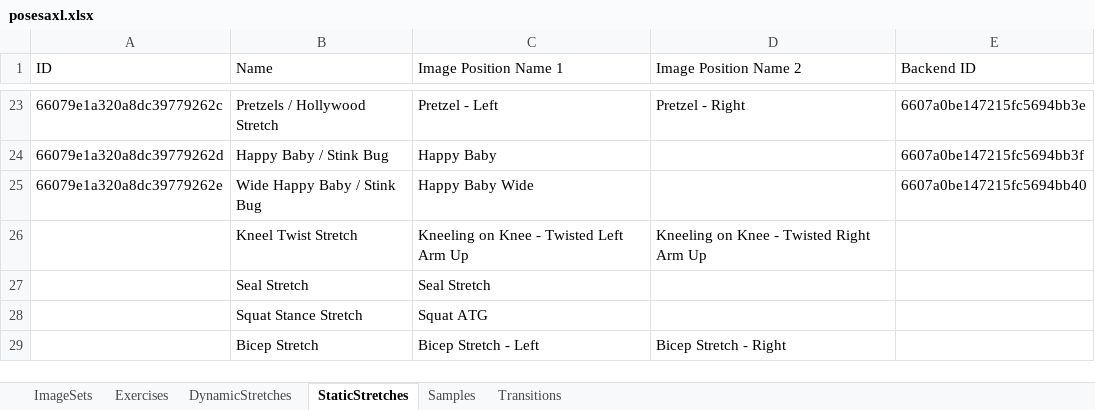
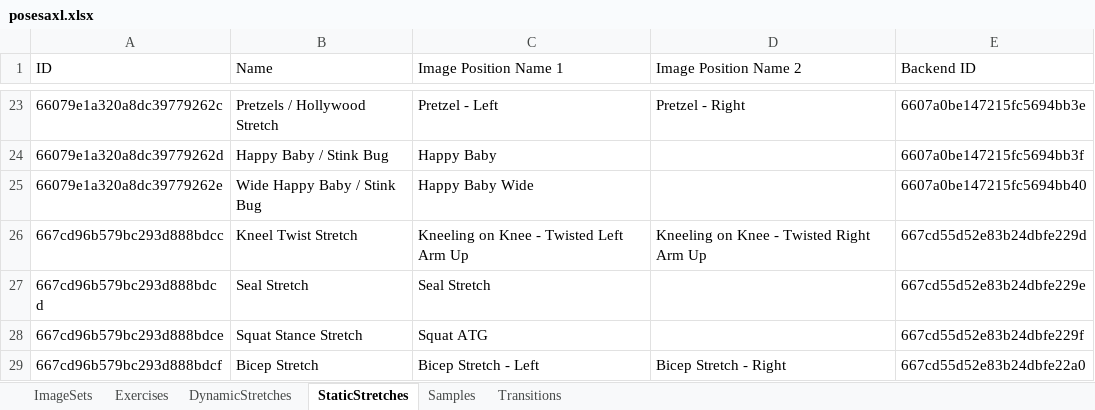
Before and after one commit to kopatsis/i9posesa, an Excel workbook: assets/posesaxl.xlsx, sheet StaticStretches, drawn as a sheet; only a part is shown, gaps mark what is left out; values as stored, in another font and other column widths than the file's, no borders; the diff names each change by its address in the sheet, - before the commit and + after, or states it on an @@ line.

```diff
--- a/assets/posesaxl.xlsx (sheet StaticStretches)
+++ b/assets/posesaxl.xlsx (sheet StaticStretches)
-A26 (ID): (empty)
+A26 (ID): 667cd96b579bc293d888bdcc
-E26 (Backend ID): (empty)
+E26 (Backend ID): 667cd55d52e83b24dbfe229d
-A27 (ID): (empty)
+A27 (ID): 667cd96b579bc293d888bdcd
-E27 (Backend ID): (empty)
+E27 (Backend ID): 667cd55d52e83b24dbfe229e
-A28 (ID): (empty)
+A28 (ID): 667cd96b579bc293d888bdce
-E28 (Backend ID): (empty)
+E28 (Backend ID): 667cd55d52e83b24dbfe229f
-A29 (ID): (empty)
+A29 (ID): 667cd96b579bc293d888bdcf
-E29 (Backend ID): (empty)
+E29 (Backend ID): 667cd55d52e83b24dbfe22a0
```
Also changed, not shown: sheet Samples, sheet DynamicStretches, 1 other file.
